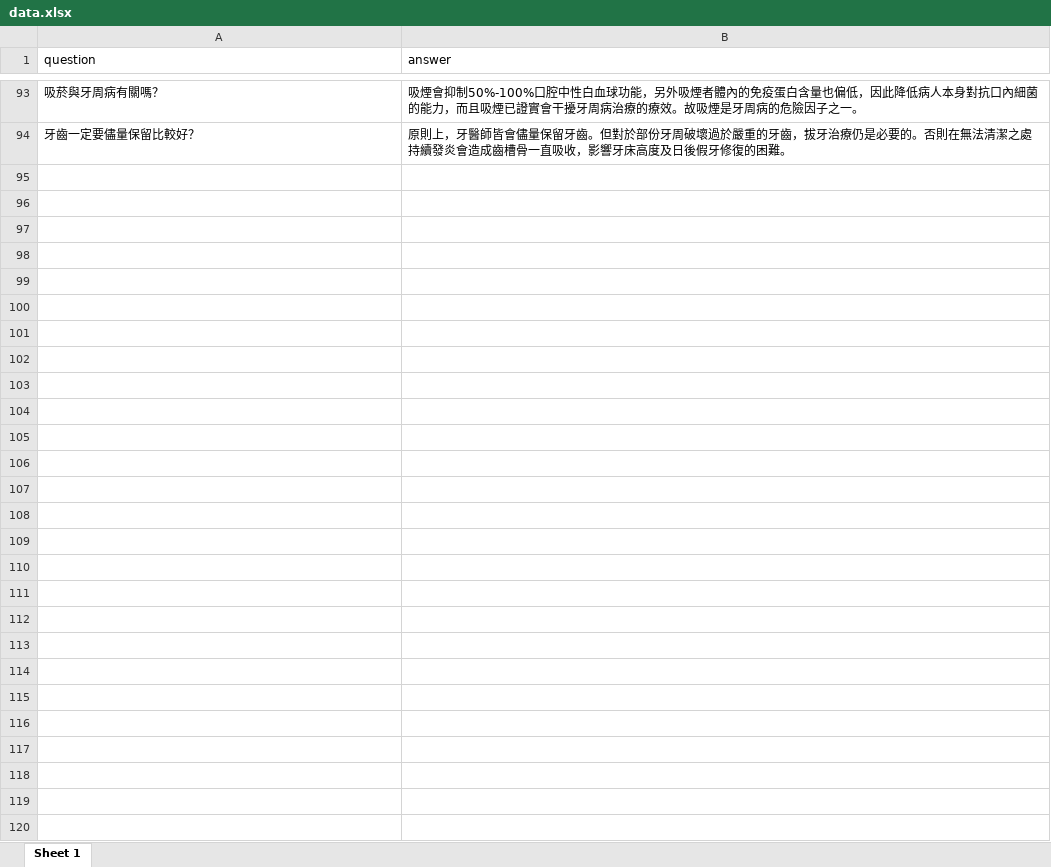
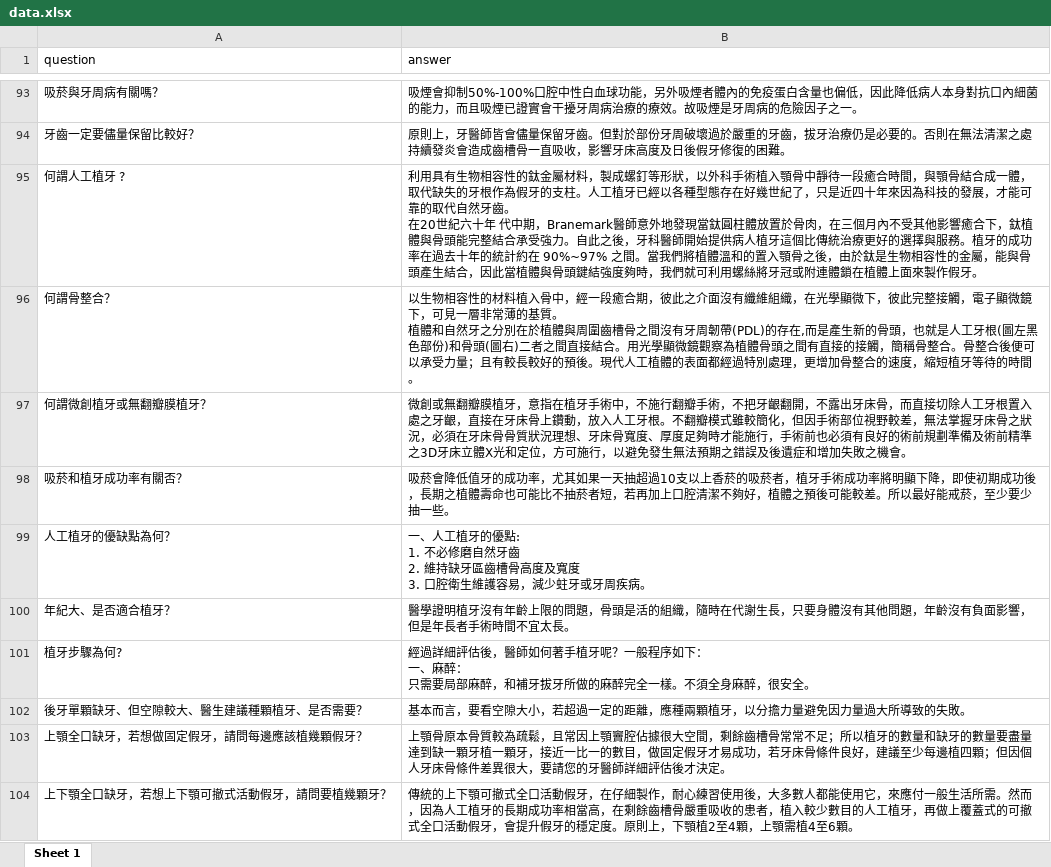
Before and after one commit to Benknightdark/QnACrawler, an Excel workbook: src/Data/data.xlsx, sheet Sheet 1, drawn as a sheet; only a part is shown, gaps mark what is left out; values as stored, in another font and other column widths than the file's, no borders; ↵ is a line break in a cell; the diff covers the shown part only; the diff names each change by its address in the sheet, - before the commit and + after, or states it on an @@ line.

```diff
--- a/src/Data/data.xlsx (sheet Sheet 1)
+++ b/src/Data/data.xlsx (sheet Sheet 1)
+row 95: 何謂人工植牙 ? | 利用具有生物相容性的鈦金屬材料，製成螺釘等形狀，以外科手術植入顎骨中靜待一段癒合時間，與顎骨結合成一體，取代缺失的牙根作為假牙的支柱。人工植牙已經以各種型態存在好幾世紀了，只是近四十年來因為科技的發展，才能可靠的取代自然牙齒。 ↵ 在20世紀六十年 代中期，Branemark醫師意外地發現當鈦圓柱體放置於骨肉，在三個月內不受其他影響癒合下，鈦植體與骨頭能完整結合承受強力。自此之後，牙科醫師開始提供病人植牙這個比傳統治療更好的選擇與服務。植牙的成功率在過去十年的統計約在 90%~97% 之間。當我們將植體溫和的置入顎骨之後，由於鈦是生物相容性的金屬，能與骨頭產生結合，因此當植體與骨頭鍵結強度夠時，我們就可利用螺絲將牙冠或附連體鎖在植體上面來製作假牙。
+row 96: 何謂骨整合？ | 以生物相容性的材料植入骨中，經一段癒合期，彼此之介面沒有纖維組織，在光學顯微下，彼此完整接觸，電子顯微鏡下，可見一層非常薄的基質。 ↵ 植體和自然牙之分別在於植體與周圍齒槽骨之間沒有牙周韌帶(PDL)的存在,而是產生新的骨頭，也就是人工牙根(圖左黑色部份)和骨頭(圖右)二者之間直接結合。用光學顯微鏡觀察為植體骨頭之間有直接的接觸，簡稱骨整合。骨整合後便可以承受力量；且有較長較好的預後。現代人工植體的表面都經過特別處理，更增加骨整合的速度，縮短植牙等待的時間。
+row 97: 何謂微創植牙或無翻瓣膜植牙？ | 微創或無翻瓣膜植牙，意指在植牙手術中，不施行翻瓣手術，不把牙齦翻開，不露出牙床骨，而直接切除人工牙根置入處之牙齦，直接在牙床骨上鑽動，放入人工牙根。不翻瓣模式雖較簡化，但因手術部位視野較差，無法掌握牙床骨之狀況，必須在牙床骨骨質狀況理想、牙床骨寬度、厚度足夠時才能施行，手術前也必須有良好的術前規劃準備及術前精準之3D牙床立體X光和定位，方可施行，以避免發生無法預期之錯誤及後遺症和增加失敗之機會。
+row 98: 吸菸和植牙成功率有關否？ | 吸菸會降低值牙的成功率，尤其如果一天抽超過10支以上香菸的吸菸者，植牙手術成功率將明顯下降，即使初期成功後，長期之植體壽命也可能比不抽菸者短，若再加上口腔清潔不夠好，植體之預後可能較差。所以最好能戒菸，至少要少抽一些。
+row 99: 人工植牙的優缺點為何？ | 一、人工植牙的優點: ↵ 1. 不必修磨自然牙齒 ↵ 2. 維持缺牙區齒槽骨高度及寬度 ↵ 3. 口腔衛生維護容易，減少蛀牙或牙周疾病。
+row 100: 年紀大、是否適合植牙？ | 醫學證明植牙沒有年齡上限的問題，骨頭是活的組織，隨時在代謝生長，只要身體沒有其他問題，年齡沒有負面影響，但是年長者手術時間不宜太長。
+row 101: 植牙步驟為何? | 經過詳細評估後，醫師如何著手植牙呢？一般程序如下： ↵ 一、麻醉： ↵ 只需要局部麻醉，和補牙拔牙所做的麻醉完全一樣。不須全身麻醉，很安全。
+row 102: 後牙單顆缺牙、但空隙較大、醫生建議種顆植牙、是否需要？ | 基本而言，要看空隙大小，若超過一定的距離，應種兩顆植牙，以分擔力量避免因力量過大所導致的失敗。
+row 103: 上顎全口缺牙，若想做固定假牙，請問每邊應該植幾顆假牙？ | 上顎骨原本骨質較為疏鬆，且常因上顎竇腔佔據很大空間，剩餘齒槽骨常常不足；所以植牙的數量和缺牙的數量要盡量達到缺一顆牙植一顆牙，接近一比一的數目，做固定假牙才易成功，若牙床骨條件良好，建議至少每邊植四顆；但因個人牙床骨條件差異很大，要請您的牙醫師詳細評估後才決定。
+row 104: 上下顎全口缺牙，若想上下顎可撤式活動假牙，請問要植幾顆牙？ | 傳統的上下顎可撤式全口活動假牙，在仔細製作，耐心練習使用後，大多數人都能使用它，來應付一般生活所需。然而，因為人工植牙的長期成功率相當高，在剩餘齒槽骨嚴重吸收的患者，植入較少數目的人工植牙，再做上覆蓋式的可撤式全口活動假牙，會提升假牙的穩定度。原則上，下顎植2至4顆，上顎需植4至6顆。
```
Also changed, not shown: 77 added rows elsewhere in this sheet, 3 other files.
